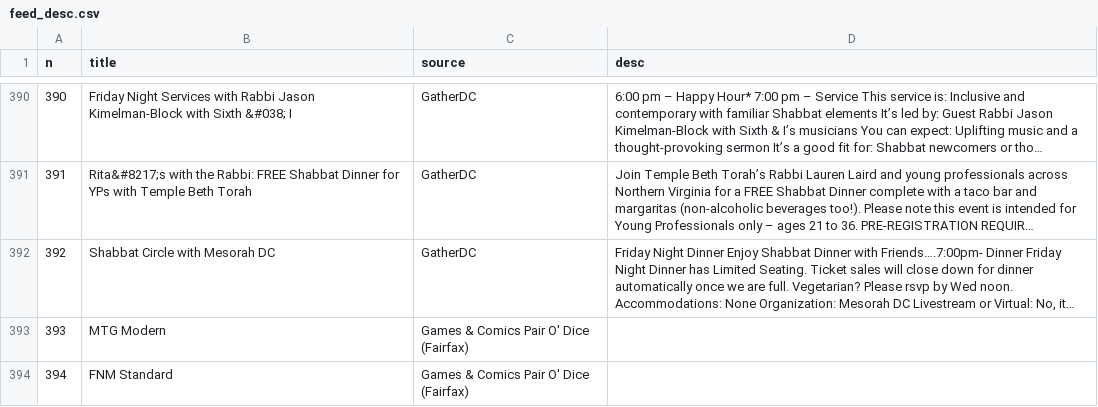
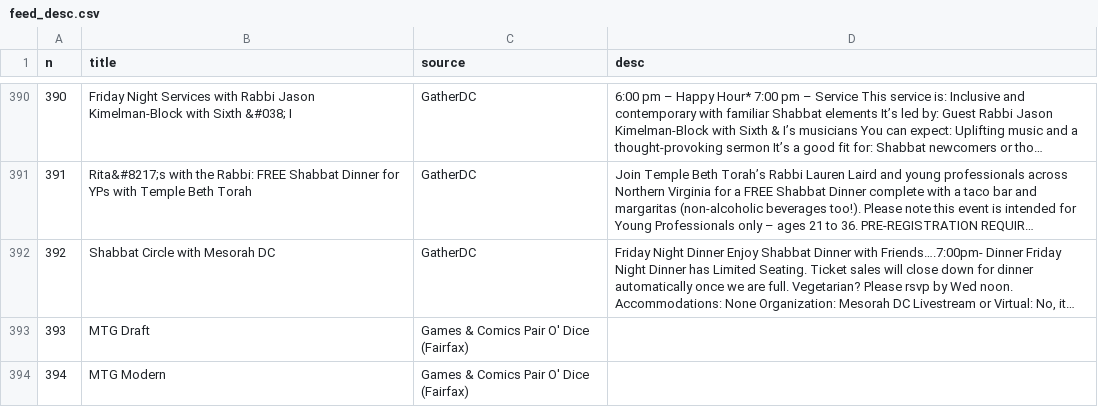
Before and after one commit to emanstof-png/event-feed, a CSV file: feed_desc.csv, drawn as a sheet; only a part is shown, gaps mark what is left out; long unchanged cells end in …; the diff covers the shown part only; the diff names each change by its address in the sheet, - before the commit and + after, or states it on an @@ line.

```diff
--- a/feed_desc.csv
+++ b/feed_desc.csv
-B393 (title): MTG Modern
+B393 (title): MTG Draft
-B394 (title): FNM Standard
+B394 (title): MTG Modern
```
Also changed, not shown: 23 edited cells elsewhere in this file, run_log.csv, 1 other file.
